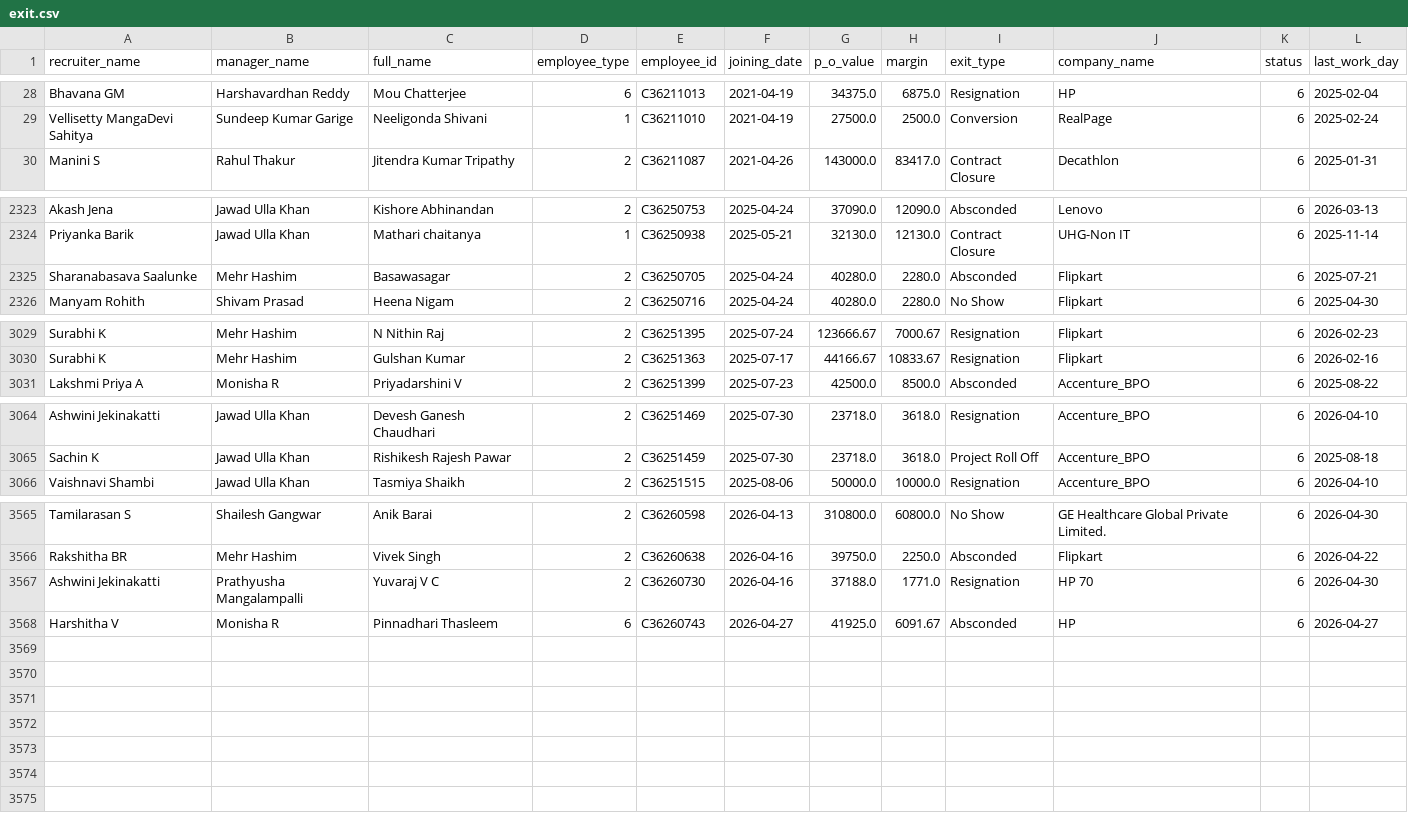
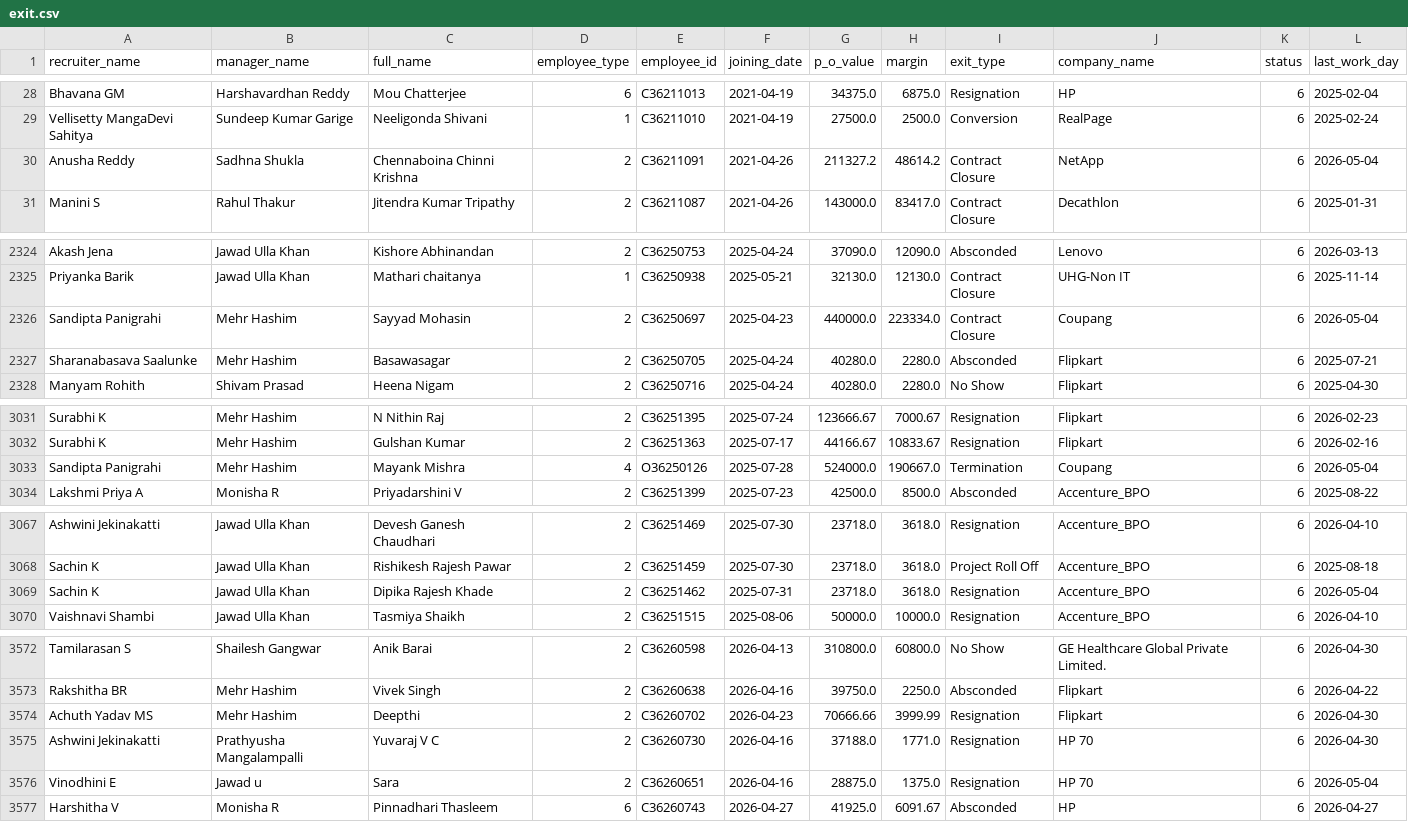
Before and after one commit to mdashiquekhanwork009-maker/CEO-Dashboard, a CSV file: data/exit.csv, drawn as a sheet; only a part is shown, gaps mark what is left out; the diff covers the shown part only; the diff names each change by its address in the sheet, - before the commit and + after, or states it on an @@ line.

```diff
--- a/data/exit.csv
+++ b/data/exit.csv
+row 30: Anusha Reddy | Sadhna Shukla | Chennaboina Chinni Krishna | 2 | C36211091 | 2021-04-26 | 211327.2 | 48614.2 | Contract Closure | NetApp | 6 | 2026-05-04
+row 2326: Sandipta Panigrahi | Mehr Hashim | Sayyad Mohasin | 2 | C36250697 | 2025-04-23 | 440000.0 | 223334.0 | Contract Closure | Coupang | 6 | 2026-05-04
+row 3033: Sandipta Panigrahi | Mehr Hashim | Mayank Mishra | 4 | O36250126 | 2025-07-28 | 524000.0 | 190667.0 | Termination | Coupang | 6 | 2026-05-04
+row 3069: Sachin K | Jawad Ulla Khan | Dipika Rajesh Khade | 2 | C36251462 | 2025-07-31 | 23718.0 | 3618.0 | Resignation | Accenture_BPO | 6 | 2026-05-04
+row 3574: Achuth Yadav MS | Mehr Hashim | Deepthi | 2 | C36260702 | 2026-04-23 | 70666.66 | 3999.99 | Resignation | Flipkart | 6 | 2026-04-30
+row 3576: Vinodhini E | Jawad u | Sara | 2 | C36260651 | 2026-04-16 | 28875.0 | 1375.0 | Resignation | HP 70 | 6 | 2026-05-04
```
Also changed, not shown: 3 added rows and 1 edited cell elsewhere in this file, data/activeheadcount.csv, data/exit_pipeline_data.csv, 5 other files.
